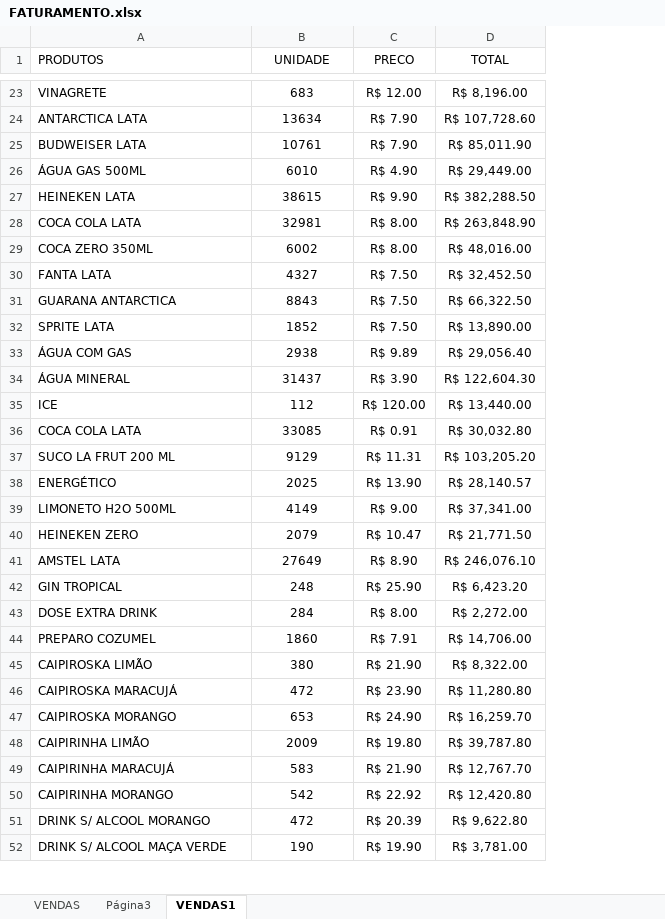
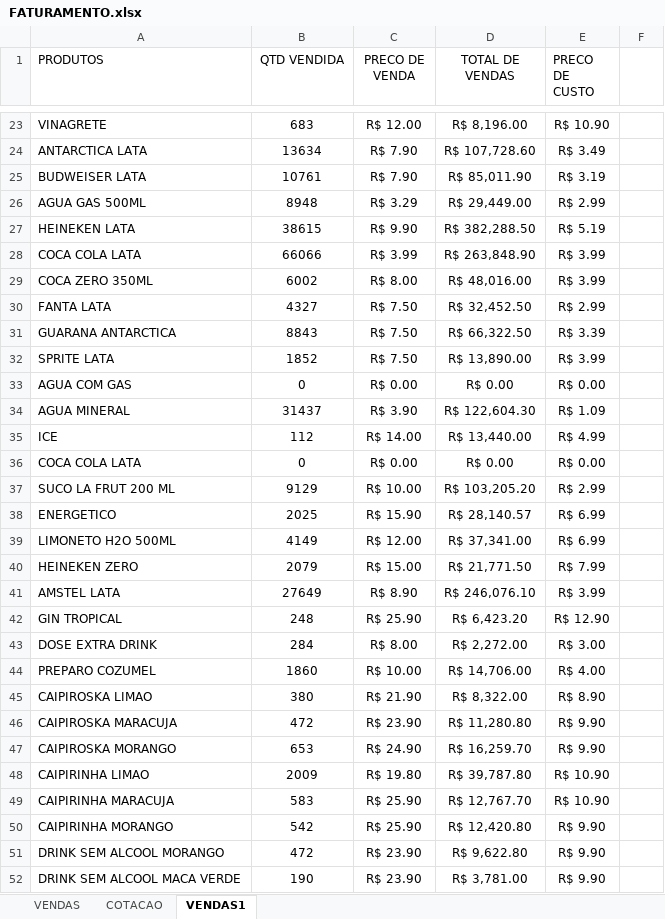
Before and after one commit to jmkwiki/Projeto-Profissional-de-Analise-de-Dados-Bora-Pescar, an Excel workbook: FATURAMENTO.xlsx, sheet VENDAS1, drawn as a sheet; only a part is shown, gaps mark what is left out; values as stored, in another font and other column widths than the file's, no borders; charts and pictures and table styles not drawn; removed rows and columns are numbered as before the commit, all else as after; the diff covers the shown part only; the diff names each change by its address in the sheet, - before the commit and + after, or states it on an @@ line.

```diff
--- a/FATURAMENTO.xlsx (sheet VENDAS1)
+++ b/FATURAMENTO.xlsx (sheet VENDAS1)
-sheet tab: Página3
+sheet tab: COTACAO
+column E (PRECO DE CUSTO), rows 23-25: R$ 10.90 | R$ 3.49 | R$ 3.19; rows 27-32: R$ 5.19 | R$ 3.99 | R$ 3.99 | R$ 2.99 | R$ 3.39 | R$ 3.99; rows 34-52: R$ 1.09 | R$ 4.99 | R$ 0.00 | R$ 2.99 | R$ 6.99 | R$ 6.99 | R$ 7.99 | R$ 3.99 | R$ 12.90 | R$ 3.00 | R$ 4.00 | R$ 8.90 | R$ 9.90 | R$ 9.90 | R$ 10.90 | R$ 10.90 | R$ 9.90 | R$ 9.90 | R$ 9.90
+column F, empty
-B1: UNIDADE
+B1: QTD VENDIDA
-C1: PRECO
+C1: PRECO DE VENDA
-D1: TOTAL
+D1: TOTAL DE VENDAS
-row 26: ÁGUA GAS 500ML | 6010 | R$ 4.90 | R$ 29,449.00
+row 26: AGUA GAS 500ML | 8948 | R$ 3.29 | R$ 29,449.00 | R$ 2.99
-B28 (QTD VENDIDA): 32981
+B28 (QTD VENDIDA): 66066
-C28 (PRECO DE VENDA): R$ 8.00
+C28 (PRECO DE VENDA): R$ 3.99
-row 33: ÁGUA COM GAS | 2938 | R$ 9.89 | R$ 29,056.40
+row 33: AGUA COM GAS | 0 | R$ 0.00 | R$ 0.00 | R$ 0.00
-A34 (PRODUTOS): ÁGUA MINERAL
+A34 (PRODUTOS): AGUA MINERAL
-C35 (PRECO DE VENDA): R$ 120.00
+C35 (PRECO DE VENDA): R$ 14.00
-B36 (QTD VENDIDA): 33085
+B36 (QTD VENDIDA): 0
-C36 (PRECO DE VENDA): R$ 0.91
+C36 (PRECO DE VENDA): R$ 0.00
-D36 (TOTAL DE VENDAS): R$ 30,032.80
+D36 (TOTAL DE VENDAS): R$ 0.00
-C37 (PRECO DE VENDA): R$ 11.31
+C37 (PRECO DE VENDA): R$ 10.00
-A38 (PRODUTOS): ENERGÉTICO
+A38 (PRODUTOS): ENERGETICO
-C38 (PRECO DE VENDA): R$ 13.90
+C38 (PRECO DE VENDA): R$ 15.90
-C39 (PRECO DE VENDA): R$ 9.00
+C39 (PRECO DE VENDA): R$ 12.00
-C40 (PRECO DE VENDA): R$ 10.47
+C40 (PRECO DE VENDA): R$ 15.00
-C44 (PRECO DE VENDA): R$ 7.91
+C44 (PRECO DE VENDA): R$ 10.00
-A45 (PRODUTOS): CAIPIROSKA LIMÃO
+A45 (PRODUTOS): CAIPIROSKA LIMAO
-A46 (PRODUTOS): CAIPIROSKA MARACUJÁ
+A46 (PRODUTOS): CAIPIROSKA MARACUJA
-A48 (PRODUTOS): CAIPIRINHA LIMÃO
+A48 (PRODUTOS): CAIPIRINHA LIMAO
-A49 (PRODUTOS): CAIPIRINHA MARACUJÁ
+A49 (PRODUTOS): CAIPIRINHA MARACUJA
-C49 (PRECO DE VENDA): R$ 21.90
+C49 (PRECO DE VENDA): R$ 25.90
-C50 (PRECO DE VENDA): R$ 22.92
+C50 (PRECO DE VENDA): R$ 25.90
-A51 (PRODUTOS): DRINK S/ ALCOOL MORANGO
+A51 (PRODUTOS): DRINK SEM ALCOOL MORANGO
-C51 (PRECO DE VENDA): R$ 20.39
+C51 (PRECO DE VENDA): R$ 23.90
-A52 (PRODUTOS): DRINK S/ ALCOOL MAÇA VERDE
+A52 (PRODUTOS): DRINK SEM ALCOOL MACA VERDE
-C52 (PRECO DE VENDA): R$ 19.90
+C52 (PRECO DE VENDA): R$ 23.90
```
Also changed, not shown: 35 edited cells elsewhere in this sheet, sheet VENDAS, sheet COTACAO.
